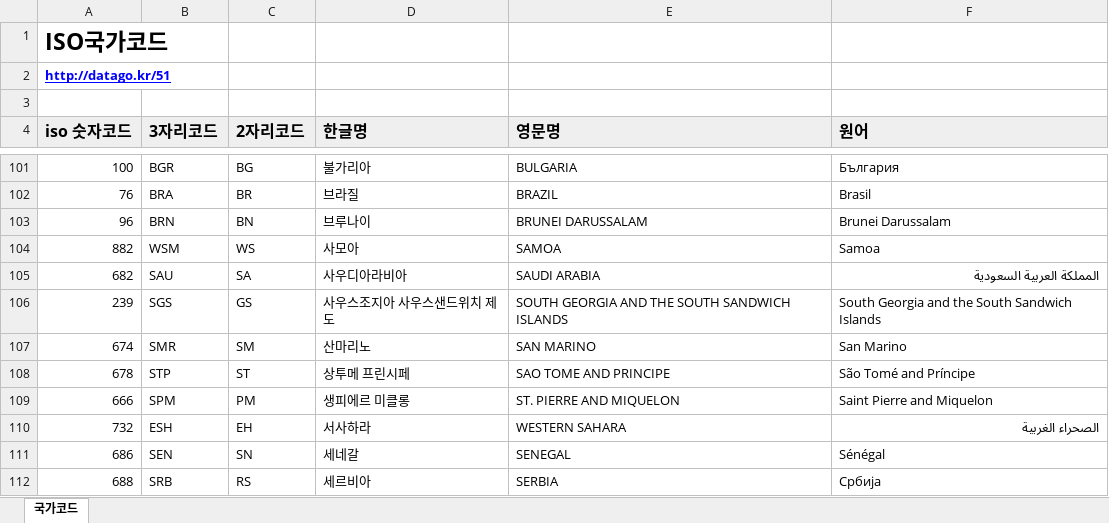
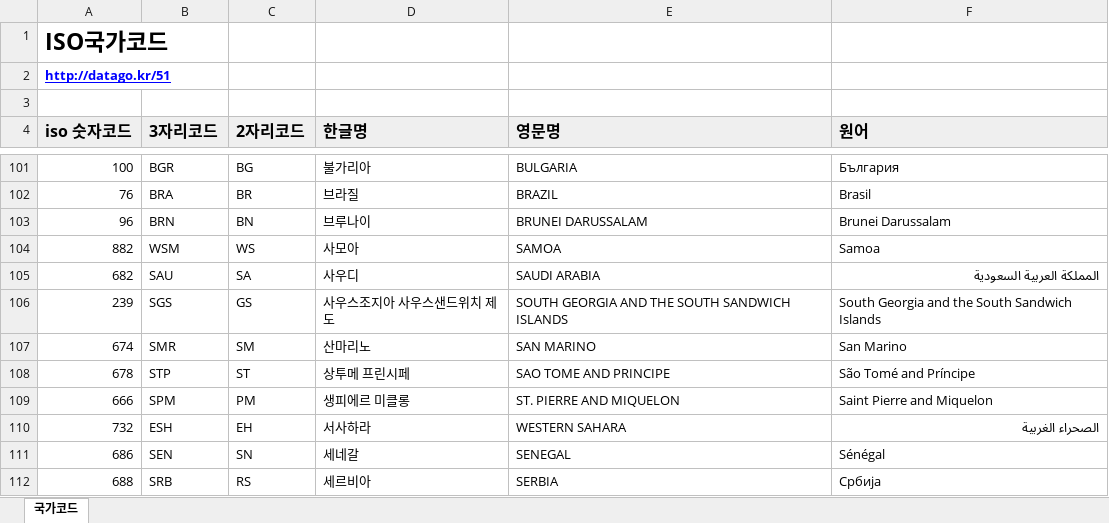
Before and after one commit to forbid403/coronascan, an Excel workbook: working/ISO국가코드.xlsx, sheet 국가코드, drawn as a sheet; only a part is shown, gaps mark what is left out; values as stored, in another font and other column widths than the file's, no borders; the diff names each change by its address in the sheet, - before the commit and + after, or states it on an @@ line.

Commit message:
[fix] saudi nation_kr

```diff
--- a/working/ISO국가코드.xlsx (sheet 국가코드)
+++ b/working/ISO국가코드.xlsx (sheet 국가코드)
-D105 (한글명): 사우디아라비아
+D105 (한글명): 사우디
```
